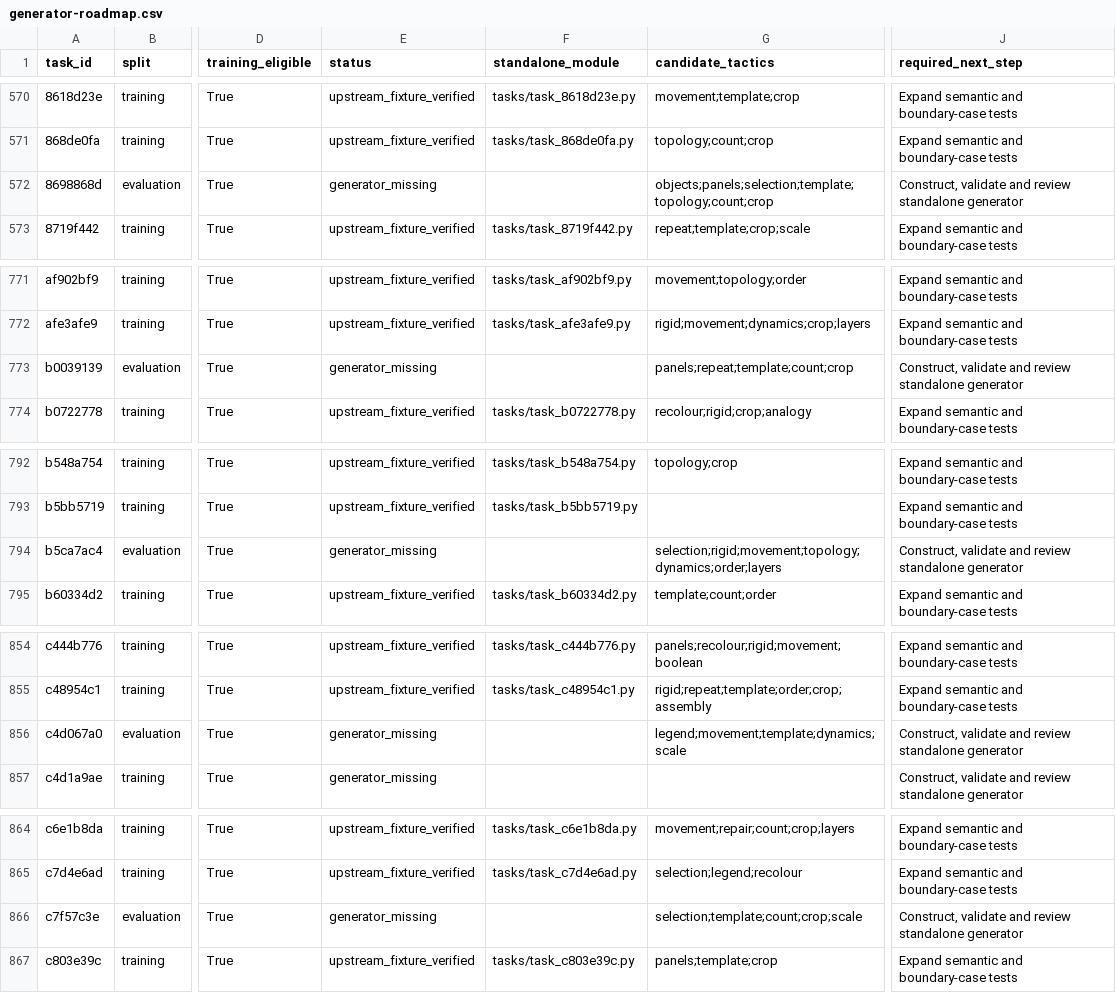
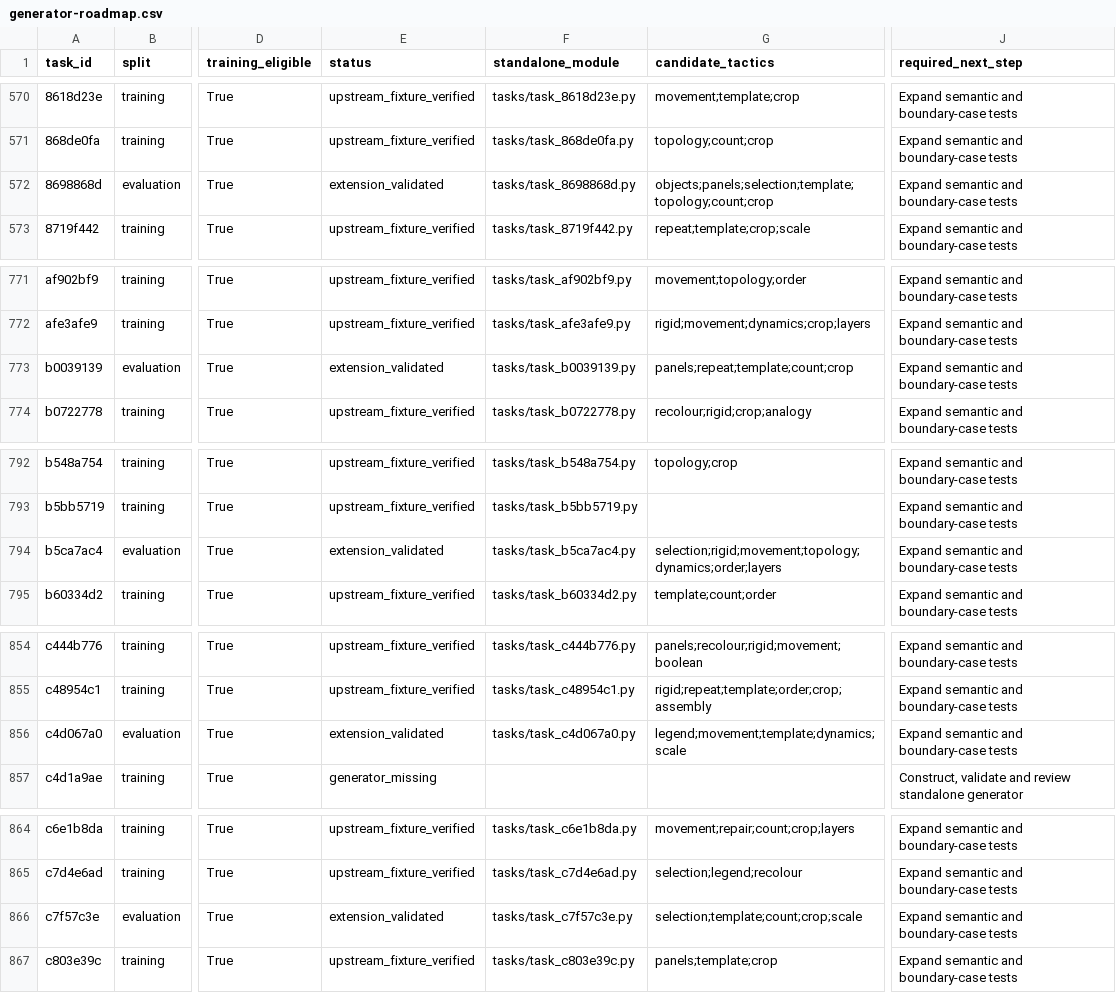
Before and after one commit to ritwikareddykancharla/ARC-GEN, a CSV file: arc_agi2/reports/generator-roadmap.csv, drawn as a sheet; only a part is shown, gaps mark what is left out; the diff covers the shown part only; the diff names each change by its address in the sheet, - before the commit and + after, or states it on an @@ line.

Commit message:
Add six reviewed ARC generators with independent validation

```diff
--- a/arc_agi2/reports/generator-roadmap.csv
+++ b/arc_agi2/reports/generator-roadmap.csv
-E572 (status): generator_missing
+E572 (status): extension_validated
-F572 (standalone_module): (empty)
+F572 (standalone_module): tasks/task_8698868d.py
-J572 (required_next_step): Construct, validate and review standalone generator
+J572 (required_next_step): Expand semantic and boundary-case tests
-E773 (status): generator_missing
+E773 (status): extension_validated
-F773 (standalone_module): (empty)
+F773 (standalone_module): tasks/task_b0039139.py
-J773 (required_next_step): Construct, validate and review standalone generator
+J773 (required_next_step): Expand semantic and boundary-case tests
-E794 (status): generator_missing
+E794 (status): extension_validated
-F794 (standalone_module): (empty)
+F794 (standalone_module): tasks/task_b5ca7ac4.py
-J794 (required_next_step): Construct, validate and review standalone generator
+J794 (required_next_step): Expand semantic and boundary-case tests
-E856 (status): generator_missing
+E856 (status): extension_validated
-F856 (standalone_module): (empty)
+F856 (standalone_module): tasks/task_c4d067a0.py
-J856 (required_next_step): Construct, validate and review standalone generator
+J856 (required_next_step): Expand semantic and boundary-case tests
-E866 (status): generator_missing
+E866 (status): extension_validated
-F866 (standalone_module): (empty)
+F866 (standalone_module): tasks/task_c7f57c3e.py
-J866 (required_next_step): Construct, validate and review standalone generator
+J866 (required_next_step): Expand semantic and boundary-case tests
```
Also changed, not shown: 3 edited cells elsewhere in this file, 17 other files.
